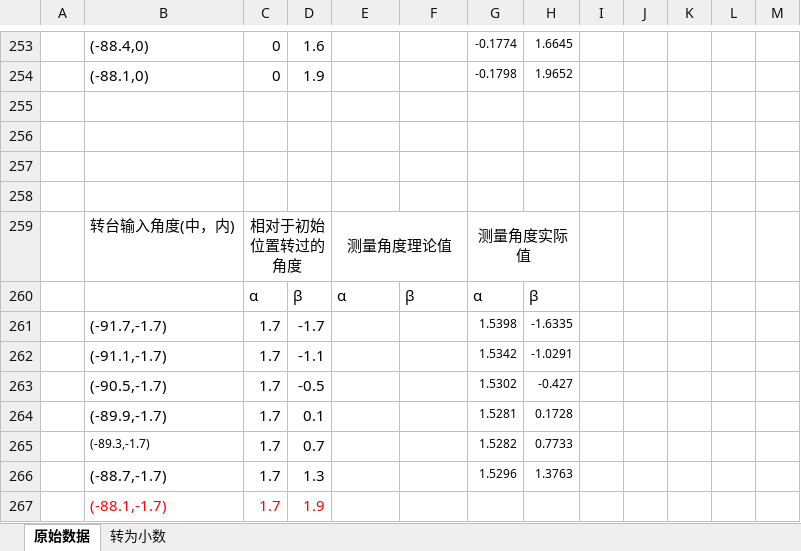
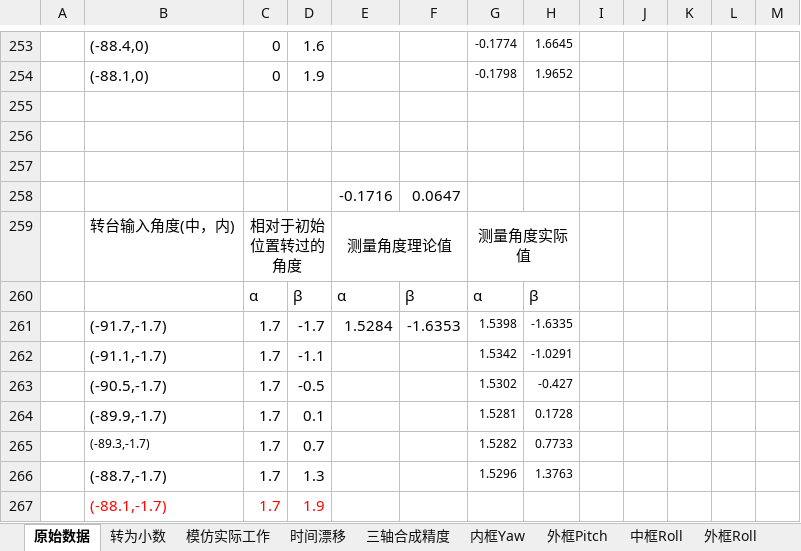
Before and after one commit to heavyrain-lzy/temp, an Excel workbook: 数据处理.xlsx, sheet 原始数据, drawn as a sheet; only a part is shown, gaps mark what is left out; values as stored, in another font and other column widths than the file's, no borders; the diff names each change by its address in the sheet, - before the commit and + after, or states it on an @@ line.

```diff
--- a/数据处理.xlsx (sheet 原始数据)
+++ b/数据处理.xlsx (sheet 原始数据)
+sheet tab: 模仿实际工作
+sheet tab: 时间漂移
+sheet tab: 三轴合成精度
+sheet tab: 内框Yaw
+sheet tab: 外框Pitch
+sheet tab: 中框Roll
+sheet tab: 外框Roll
-row 258: (empty)
+row 258:  |  |  |  | -0.1716 | 0.0647
-E261: (empty)
+E261: 1.5284
-F261: (empty)
+F261: -1.6353
```
Also changed, not shown: other sheet tabs, 相机标定.xlsx, 3 other files.
